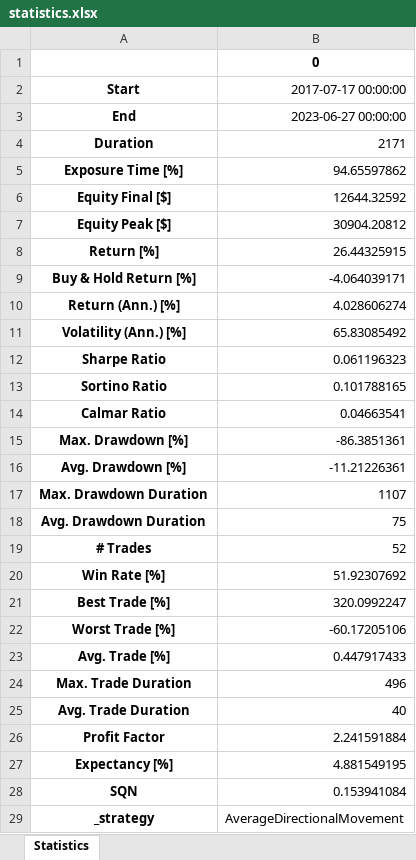
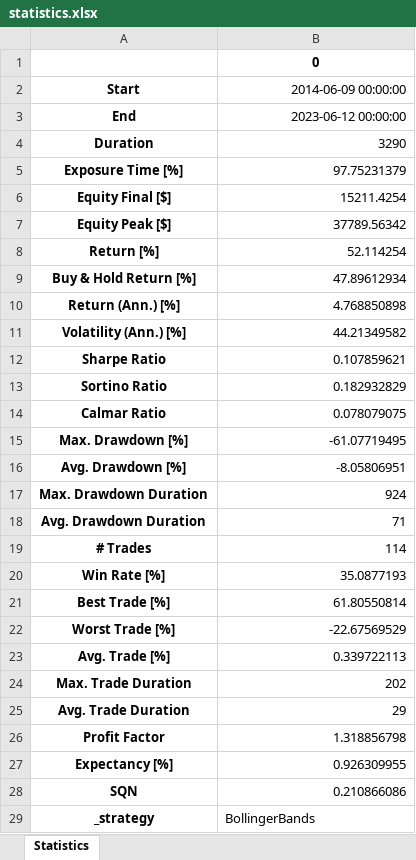
Before and after one commit to Alvarogg3/TFG_Teleco, an Excel workbook: statistics.xlsx, sheet Statistics, drawn as a sheet; values as stored, in another font and other column widths than the file's, no borders; the diff names each change by its address in the sheet, - before the commit and + after, or states it on an @@ line.

```diff
--- a/statistics.xlsx (sheet Statistics)
+++ b/statistics.xlsx (sheet Statistics)
-B2: 2017-07-17 00:00:00
+B2: 2014-06-09 00:00:00
-B3: 2023-06-27 00:00:00
+B3: 2023-06-12 00:00:00
-B4: 2171
+B4: 3290
-B5: 94.65597862
+B5: 97.75231379
-B6: 12644.32592
+B6: 15211.4254
-B7: 30904.20812
+B7: 37789.56342
-B8: 26.44325915
+B8: 52.114254
-B9: -4.064039171
+B9: 47.89612934
-B10: 4.028606274
+B10: 4.768850898
-B11: 65.83085492
+B11: 44.21349582
-B12: 0.061196323
+B12: 0.107859621
-B13: 0.101788165
+B13: 0.182932829
-B14: 0.04663541
+B14: 0.078079075
-B15: -86.3851361
+B15: -61.07719495
-B16: -11.21226361
+B16: -8.05806951
-B17: 1107
+B17: 924
-B18: 75
+B18: 71
-B19: 52
+B19: 114
-B20: 51.92307692
+B20: 35.0877193
-B21: 320.0992247
+B21: 61.80550814
-B22: -60.17205106
+B22: -22.67569529
-B23: 0.447917433
+B23: 0.339722113
-B24: 496
+B24: 202
-B25: 40
+B25: 29
-B26: 2.241591884
+B26: 1.318856798
-B27: 4.881549195
+B27: 0.926309955
-B28: 0.153941084
+B28: 0.210866086
-B29: AverageDirectionalMovement
+B29: BollingerBands
```
Also changed, not shown: 7 other files.
